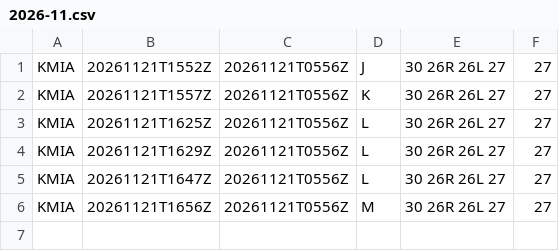
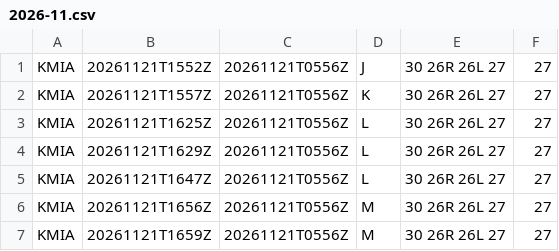
Before and after one commit to honghebincsg/pegasus-fid-gist, a CSV file: atis-history/KMIA/2026-11.csv, drawn as a sheet; the diff names each change by its address in the sheet, - before the commit and + after, or states it on an @@ line.

```diff
--- a/atis-history/KMIA/2026-11.csv
+++ b/atis-history/KMIA/2026-11.csv
+row 7: KMIA | 20261121T1659Z | 20261121T0556Z | M | 30 26R 26L 27 | 27
```
Also changed, not shown: atis-history/EHAM/2026-11.csv, 2 other files.
